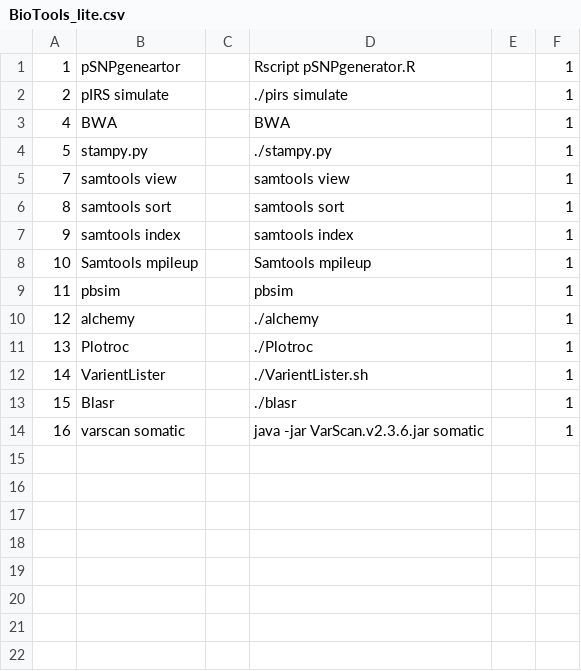
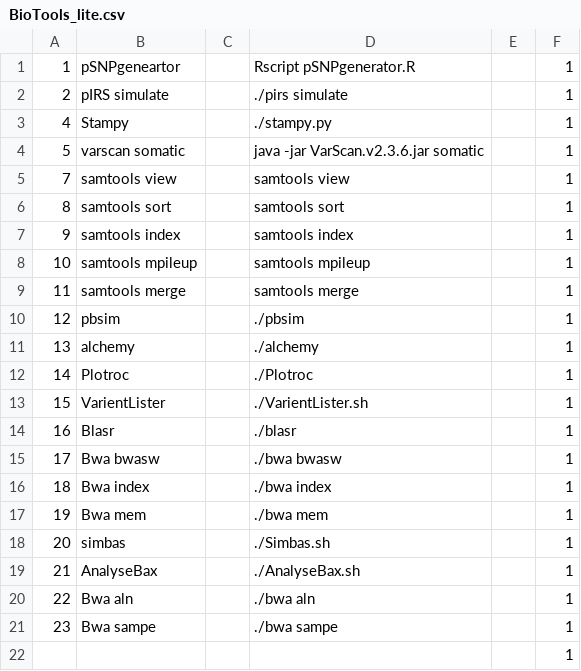
Before and after one commit to Sriep/pipewrap, a CSV file: SQLData/BioTools_lite.csv, drawn as a sheet.

```diff
--- a/SQLData/BioTools_lite.csv
+++ b/SQLData/BioTools_lite.csv
@@ -2,4 +2,4 @@
 2,pIRS simulate,,./pirs simulate,,1
-4,BWA,,BWA,,1
-5,stampy.py,,./stampy.py,,1
+4,Stampy,,./stampy.py,,1
+5,varscan somatic,,java -jar  VarScan.v2.3.6.jar somatic,,1
 7,samtools view,,samtools view,,1
@@ -7,8 +7,16 @@
 9,samtools index,,samtools index,,1
-10,Samtools mpileup,,Samtools mpileup,,1
-11,pbsim,,pbsim,,1
-12,alchemy,,./alchemy,,1
-13,Plotroc,,./Plotroc,,1
-14,VarientLister,,./VarientLister.sh,,1
-15,Blasr,,./blasr,,1
-16,varscan somatic,,java -jar  VarScan.v2.3.6.jar somatic,,1
+10,samtools mpileup,,samtools mpileup,,1
+11,samtools merge,,samtools merge,,1
+12,pbsim,,./pbsim,,1
+13,alchemy,,./alchemy,,1
+14,Plotroc,,./Plotroc,,1
+15,VarientLister,,./VarientLister.sh,,1
+16,Blasr,,./blasr,,1
+17,Bwa bwasw,,./bwa bwasw,,1
+18,Bwa index,,./bwa index,,1
+19,Bwa mem,,./bwa mem,,1
+20,simbas,,./Simbas.sh,,1
+21,AnalyseBax,,./AnalyseBax.sh,,1
+22,Bwa aln,,./bwa aln,,1
+23,Bwa sampe,,./bwa sampe,,1
+,,,,,1
```
Also changed, not shown: 6 other files.
